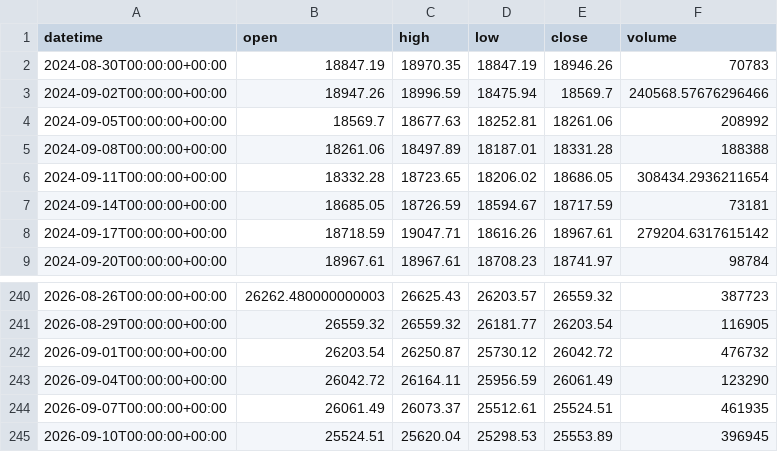
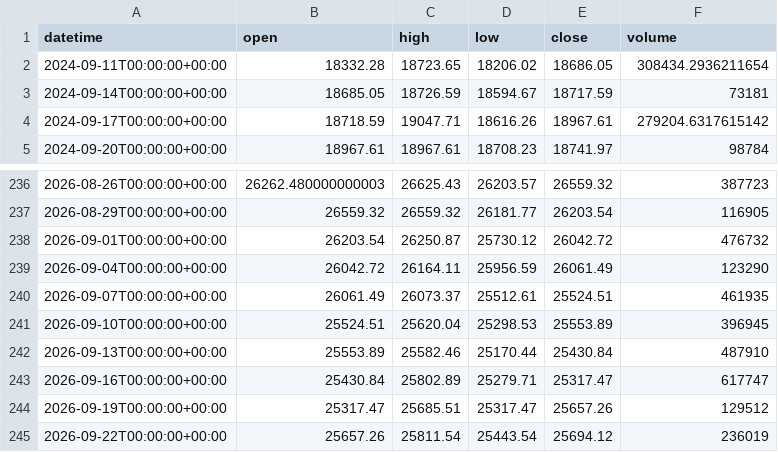
Before and after one commit to getdata-finance/ger30-3d-ohlcv-index-historical-data, a CSV file: GER30_3d.csv, drawn as a sheet; only a part is shown, gaps mark what is left out.

```diff
--- a/GER30_3d.csv
+++ b/GER30_3d.csv
@@ -1,6 +1,2 @@
 datetime,open,high,low,close,volume
-2024-08-30T00:00:00+00:00,18847.19,18970.35,18847.19,18946.26,70783
-2024-09-02T00:00:00+00:00,18947.26,18996.59,18475.94,18569.7,240568.57676296466
-2024-09-05T00:00:00+00:00,18569.7,18677.63,18252.81,18261.06,208992
-2024-09-08T00:00:00+00:00,18261.06,18497.89,18187.01,18331.28,188388
 2024-09-11T00:00:00+00:00,18332.28,18723.65,18206.02,18686.05,308434.2936211654
@@ -245 +241,5 @@ datetime,open,high,low,close,volume
 2026-09-10T00:00:00+00:00,25524.51,25620.04,25298.53,25553.89,396945
+2026-09-13T00:00:00+00:00,25553.89,25582.46,25170.44,25430.84,487910
+2026-09-16T00:00:00+00:00,25430.84,25802.89,25279.71,25317.47,617747
+2026-09-19T00:00:00+00:00,25317.47,25685.51,25317.47,25657.26,129512
+2026-09-22T00:00:00+00:00,25657.26,25811.54,25443.54,25694.12,236019
```
Also changed, not shown: 1 other file.
